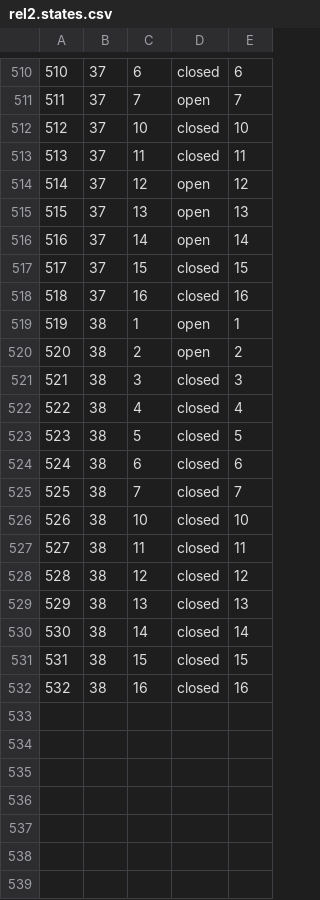
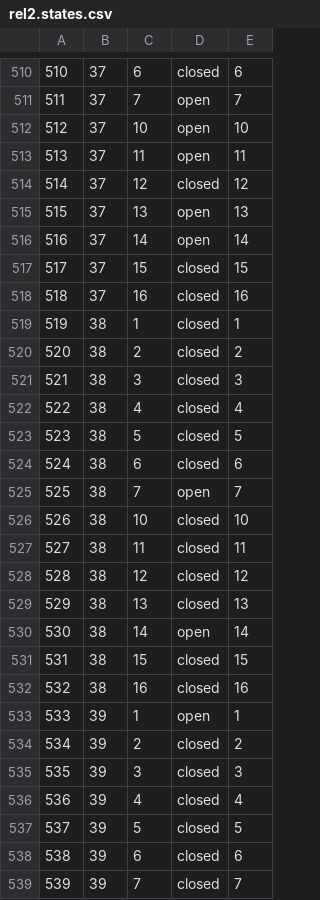
Before and after one commit to james-barnard/nitrobrew, a CSV file: data/rel2.states.csv, drawn as a sheet; only a part is shown, gaps mark what is left out; the diff covers the shown part only.

```diff
--- a/data/rel2.states.csv
+++ b/data/rel2.states.csv
@@ -511,5 +511,5 @@
 511,37,7,open,7
-512,37,10,closed,10
-513,37,11,closed,11
-514,37,12,open,12
+512,37,10,open,10
+513,37,11,open,11
+514,37,12,closed,12
 515,37,13,open,13
@@ -518,4 +518,4 @@
 518,37,16,closed,16
-519,38,1,open,1
-520,38,2,open,2
+519,38,1,closed,1
+520,38,2,closed,2
 521,38,3,closed,3
@@ -524,3 +524,3 @@
 524,38,6,closed,6
-525,38,7,closed,7
+525,38,7,open,7
 526,38,10,closed,10
@@ -529,4 +529,11 @@
 529,38,13,closed,13
-530,38,14,closed,14
+530,38,14,open,14
 531,38,15,closed,15
 532,38,16,closed,16
+533,39,1,open,1
+534,39,2,closed,2
+535,39,3,closed,3
+536,39,4,closed,4
+537,39,5,closed,5
+538,39,6,closed,6
+539,39,7,closed,7
```
Also changed, not shown: 21 added rows and 16 edited cells elsewhere in this file, data/rel2.steps.csv, 1 other file.
